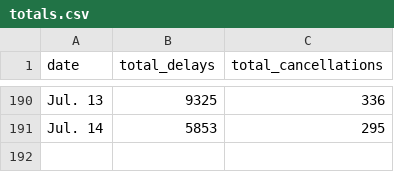
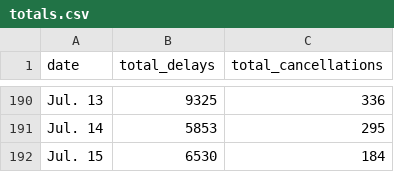
Before and after one commit to susiewebb/airline-delays, a CSV file: toupdate/totals.csv, drawn as a sheet; only a part is shown, gaps mark what is left out; the diff names each change by its address in the sheet, - before the commit and + after, or states it on an @@ line.

```diff
--- a/toupdate/totals.csv
+++ b/toupdate/totals.csv
+row 192: Jul. 15 | 6530 | 184
```
Also changed, not shown: toupdate/airline_canceled.csv, toupdate/airline_canceled_per.csv, 2 other files.
